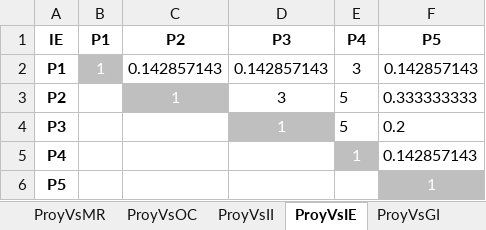
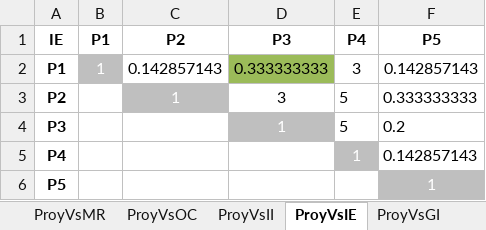
Before and after one commit to michidun/FAHP, an Excel workbook: muestras/3/workbook.xlsx, sheet ProyVsIE, drawn as a sheet; values as stored, in another font and other column widths than the file's, no borders; the diff names each change by its address in the sheet, - before the commit and + after, or states it on an @@ line.

```diff
--- a/muestras/3/workbook.xlsx (sheet ProyVsIE)
+++ b/muestras/3/workbook.xlsx (sheet ProyVsIE)
-D2 (P3): 0.142857143
+D2 (P3): 0.333333333
-D2 fill: none
+D2 fill: #9BBB59
```
Also changed, not shown: sheet ProyVsFE, sheet SubcriteriosVsC1, sheet ProyVsOP, sheet ProyVsTH, sheet ProyVsOC, muestras/1/workbook.xlsx, muestras/2/workbook.xlsx, 3 other files.
